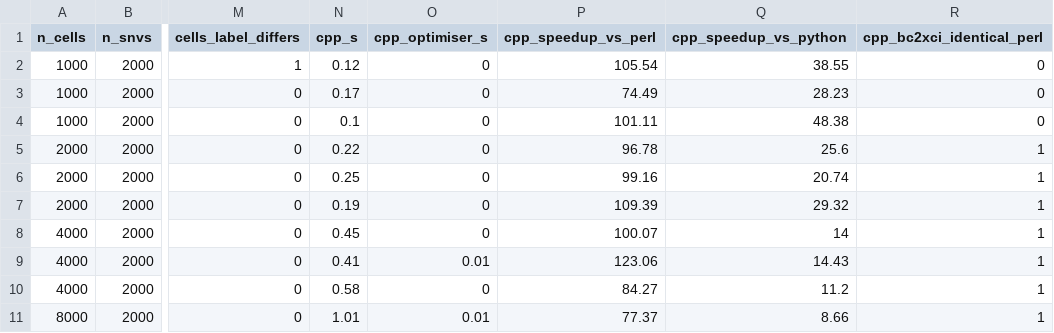
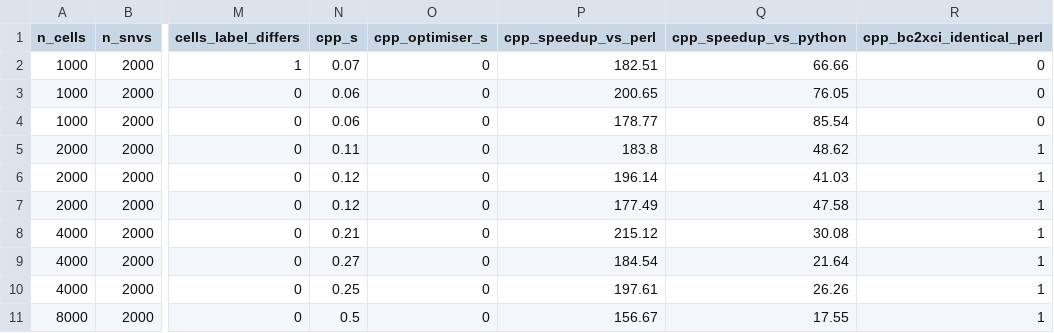
Before and after one commit to Solidarity31/XCISE_New, a CSV file: simulations/results/fig1_speed_data.csv, drawn as a sheet; only a part is shown, gaps mark what is left out; the diff covers the shown part only; the diff names each change by its address in the sheet, - before the commit and + after, or states it on an @@ line.

```diff
--- a/simulations/results/fig1_speed_data.csv
+++ b/simulations/results/fig1_speed_data.csv
-N2 (cpp_s): 0.12
+N2 (cpp_s): 0.07
-P2 (cpp_speedup_vs_perl): 105.54
+P2 (cpp_speedup_vs_perl): 182.51
-Q2 (cpp_speedup_vs_python): 38.55
+Q2 (cpp_speedup_vs_python): 66.66
-N3 (cpp_s): 0.17
+N3 (cpp_s): 0.06
-P3 (cpp_speedup_vs_perl): 74.49
+P3 (cpp_speedup_vs_perl): 200.65
-Q3 (cpp_speedup_vs_python): 28.23
+Q3 (cpp_speedup_vs_python): 76.05
-N4 (cpp_s): 0.1
+N4 (cpp_s): 0.06
-P4 (cpp_speedup_vs_perl): 101.11
+P4 (cpp_speedup_vs_perl): 178.77
-Q4 (cpp_speedup_vs_python): 48.38
+Q4 (cpp_speedup_vs_python): 85.54
-N5 (cpp_s): 0.22
+N5 (cpp_s): 0.11
-P5 (cpp_speedup_vs_perl): 96.78
+P5 (cpp_speedup_vs_perl): 183.8
-Q5 (cpp_speedup_vs_python): 25.6
+Q5 (cpp_speedup_vs_python): 48.62
-N6 (cpp_s): 0.25
+N6 (cpp_s): 0.12
-P6 (cpp_speedup_vs_perl): 99.16
+P6 (cpp_speedup_vs_perl): 196.14
-Q6 (cpp_speedup_vs_python): 20.74
+Q6 (cpp_speedup_vs_python): 41.03
-N7 (cpp_s): 0.19
+N7 (cpp_s): 0.12
-P7 (cpp_speedup_vs_perl): 109.39
+P7 (cpp_speedup_vs_perl): 177.49
-Q7 (cpp_speedup_vs_python): 29.32
+Q7 (cpp_speedup_vs_python): 47.58
-N8 (cpp_s): 0.45
+N8 (cpp_s): 0.21
-P8 (cpp_speedup_vs_perl): 100.07
+P8 (cpp_speedup_vs_perl): 215.12
-Q8 (cpp_speedup_vs_python): 14
+Q8 (cpp_speedup_vs_python): 30.08
-N9 (cpp_s): 0.41
+N9 (cpp_s): 0.27
-O9 (cpp_optimiser_s): 0.01
+O9 (cpp_optimiser_s): 0
-P9 (cpp_speedup_vs_perl): 123.06
+P9 (cpp_speedup_vs_perl): 184.54
-Q9 (cpp_speedup_vs_python): 14.43
+Q9 (cpp_speedup_vs_python): 21.64
-N10 (cpp_s): 0.58
+N10 (cpp_s): 0.25
-P10 (cpp_speedup_vs_perl): 84.27
+P10 (cpp_speedup_vs_perl): 197.61
-Q10 (cpp_speedup_vs_python): 11.2
+Q10 (cpp_speedup_vs_python): 26.26
-N11 (cpp_s): 1.01
+N11 (cpp_s): 0.5
-O11 (cpp_optimiser_s): 0.01
+O11 (cpp_optimiser_s): 0
-P11 (cpp_speedup_vs_perl): 77.37
+P11 (cpp_speedup_vs_perl): 156.67
-Q11 (cpp_speedup_vs_python): 8.66
+Q11 (cpp_speedup_vs_python): 17.55
```
Also changed, not shown: 18 edited cells elsewhere in this file, simulations/results/fig1_speedup_geomean.csv, simulations/results/speed_benchmark.tsv, 12 other files.
